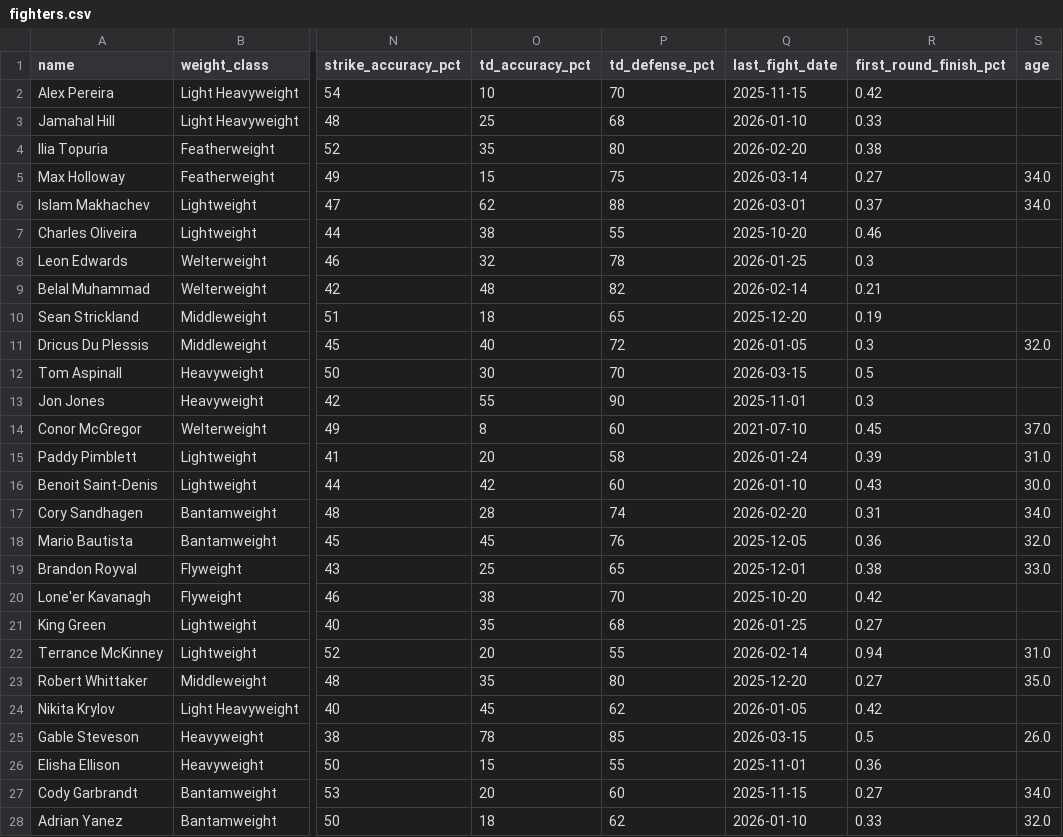
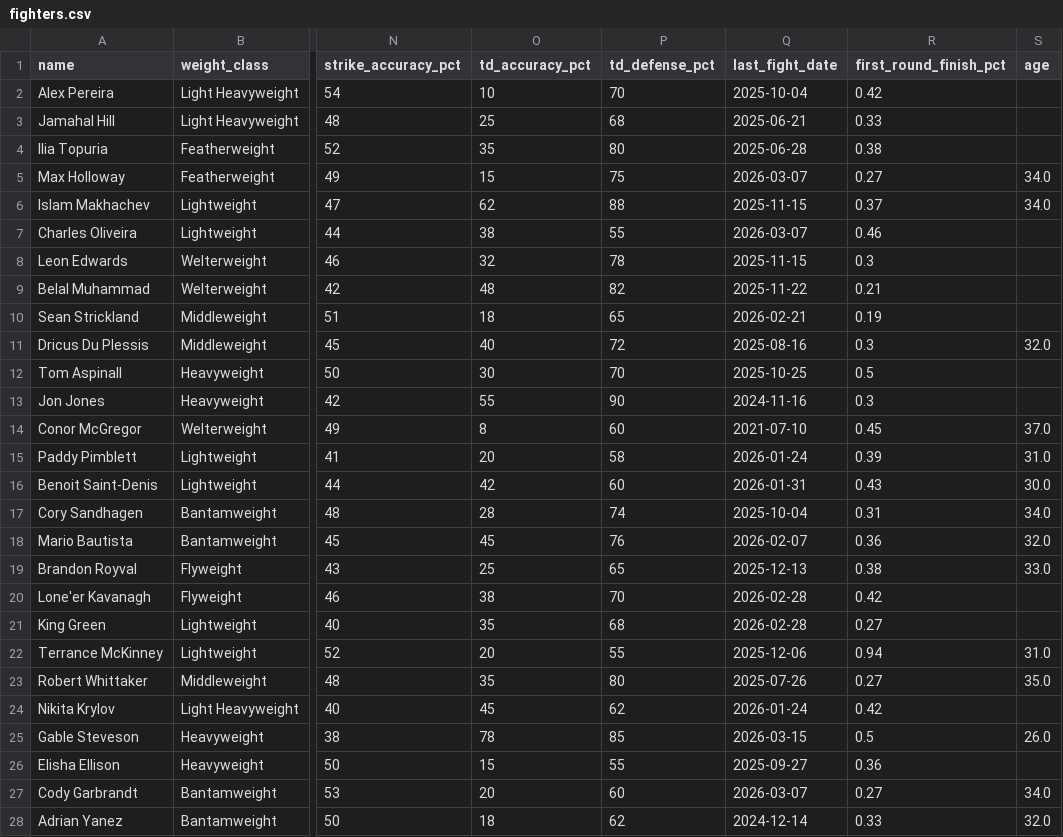
Before and after one commit to sb98park/ufc-edge-finder, a CSV file: data/fighters.csv, drawn as a sheet; only a part is shown, gaps mark what is left out; the diff covers the shown part only; the diff names each change by its address in the sheet, - before the commit and + after, or states it on an @@ line.

Commit message:
Added historical UFC data 1994-2026

```diff
--- a/data/fighters.csv
+++ b/data/fighters.csv
-Q2 (last_fight_date): 2025-11-15
+Q2 (last_fight_date): 2025-10-04
-Q3 (last_fight_date): 2026-01-10
+Q3 (last_fight_date): 2025-06-21
-Q4 (last_fight_date): 2026-02-20
+Q4 (last_fight_date): 2025-06-28
-Q5 (last_fight_date): 2026-03-14
+Q5 (last_fight_date): 2026-03-07
-Q6 (last_fight_date): 2026-03-01
+Q6 (last_fight_date): 2025-11-15
-Q7 (last_fight_date): 2025-10-20
+Q7 (last_fight_date): 2026-03-07
-Q8 (last_fight_date): 2026-01-25
+Q8 (last_fight_date): 2025-11-15
-Q9 (last_fight_date): 2026-02-14
+Q9 (last_fight_date): 2025-11-22
-Q10 (last_fight_date): 2025-12-20
+Q10 (last_fight_date): 2026-02-21
-Q11 (last_fight_date): 2026-01-05
+Q11 (last_fight_date): 2025-08-16
-Q12 (last_fight_date): 2026-03-15
+Q12 (last_fight_date): 2025-10-25
-Q13 (last_fight_date): 2025-11-01
+Q13 (last_fight_date): 2024-11-16
-Q16 (last_fight_date): 2026-01-10
+Q16 (last_fight_date): 2026-01-31
-Q17 (last_fight_date): 2026-02-20
+Q17 (last_fight_date): 2025-10-04
-Q18 (last_fight_date): 2025-12-05
+Q18 (last_fight_date): 2026-02-07
-Q19 (last_fight_date): 2025-12-01
+Q19 (last_fight_date): 2025-12-13
-Q20 (last_fight_date): 2025-10-20
+Q20 (last_fight_date): 2026-02-28
-Q21 (last_fight_date): 2026-01-25
+Q21 (last_fight_date): 2026-02-28
-Q22 (last_fight_date): 2026-02-14
+Q22 (last_fight_date): 2025-12-06
-Q23 (last_fight_date): 2025-12-20
+Q23 (last_fight_date): 2025-07-26
-Q24 (last_fight_date): 2026-01-05
+Q24 (last_fight_date): 2026-01-24
-Q26 (last_fight_date): 2025-11-01
+Q26 (last_fight_date): 2025-09-27
-Q27 (last_fight_date): 2025-11-15
+Q27 (last_fight_date): 2026-03-07
-Q28 (last_fight_date): 2026-01-10
+Q28 (last_fight_date): 2024-12-14
```
Also changed, not shown: 19 edited cells elsewhere in this file, 6 other files.
